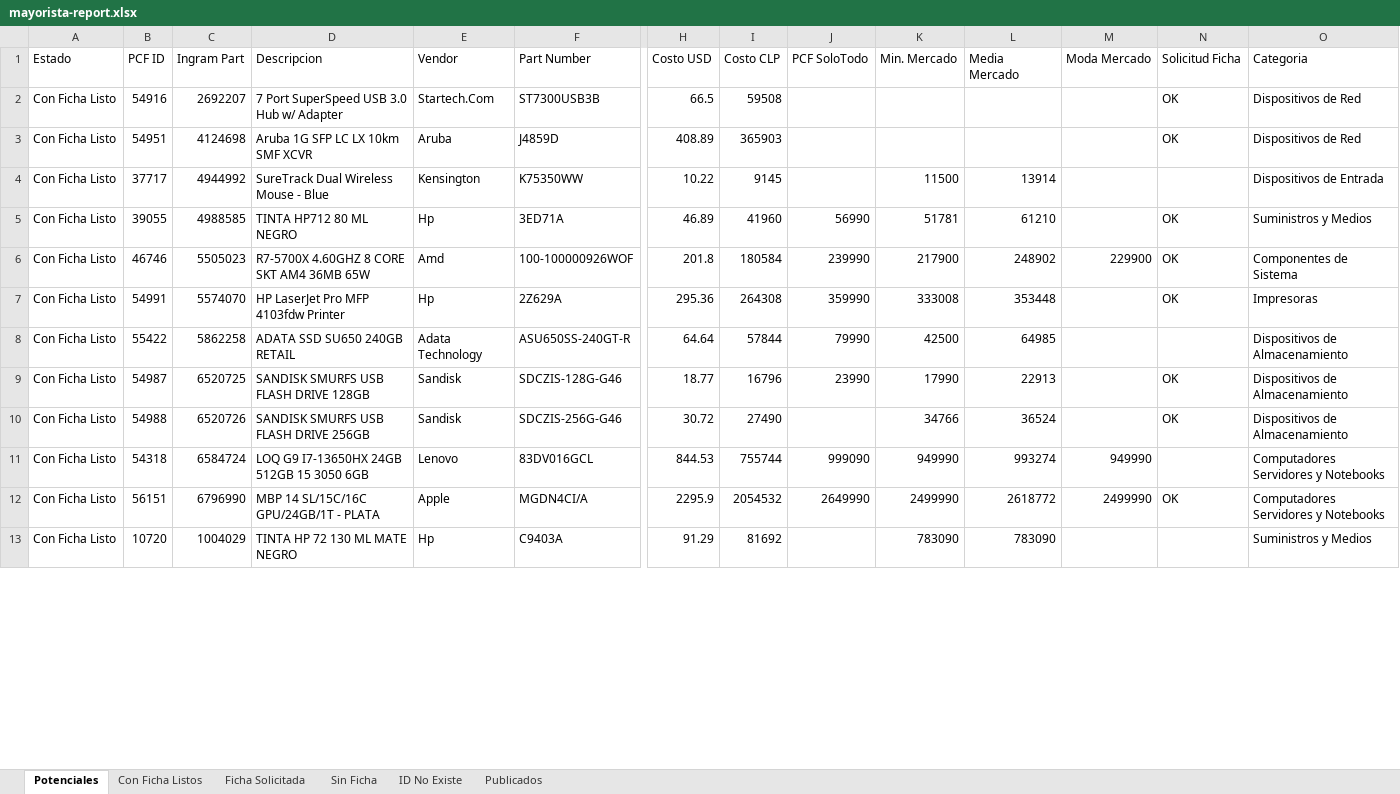
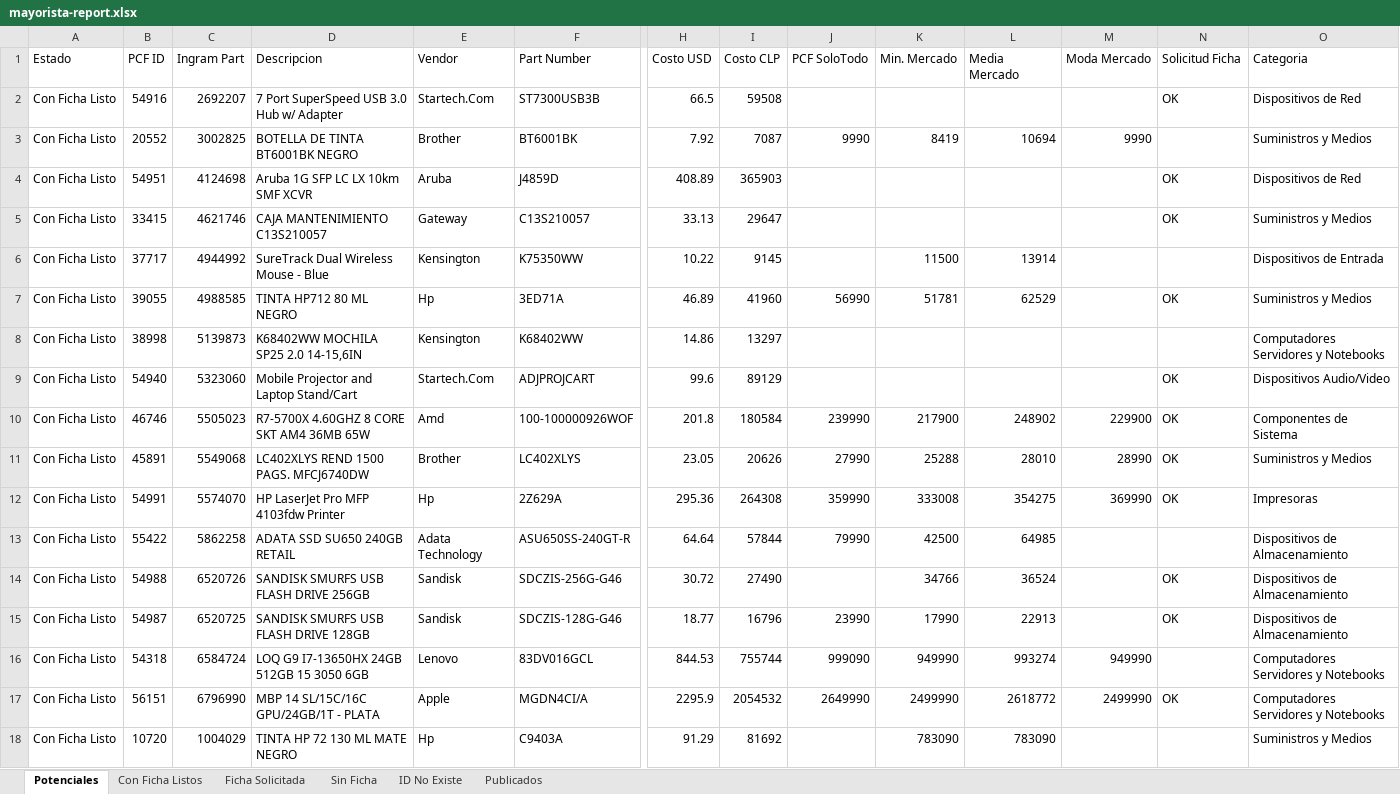
Before and after one commit to aincatoni/pcfactory-monitor-mayoristas, an Excel workbook: mayorista-report.xlsx, sheet Potenciales, drawn as a sheet; only a part is shown, gaps mark what is left out; values as stored, in another font and other column widths than the file's, no borders; addresses are those after the commit; rows hold the shown columns only; the diff covers the shown part only; the diff names each change by its address in the sheet, - before the commit and + after, or states it on an @@ line.

```diff
--- a/mayorista-report.xlsx (sheet Potenciales)
+++ b/mayorista-report.xlsx (sheet Potenciales)
+row 3: Con Ficha Listo | 20552 | 3002825 | BOTELLA DE TINTA BT6001BK NEGRO | Brother | BT6001BK | 7.92 | 7087 | 9990 | 8419 | 10694 | 9990 |  | Suministros y Medios
+row 5: Con Ficha Listo | 33415 | 4621746 | CAJA MANTENIMIENTO C13S210057 | Gateway | C13S210057 | 33.13 | 29647 |  |  |  |  | OK | Suministros y Medios
-L7 (Media Mercado): 61210
+L7 (Media Mercado): 62529
+row 8: Con Ficha Listo | 38998 | 5139873 | K68402WW MOCHILA SP25 2.0 14-15,6IN | Kensington | K68402WW | 14.86 | 13297 |  |  |  |  |  | Computadores Servidores y Notebooks
+row 9: Con Ficha Listo | 54940 | 5323060 | Mobile Projector and Laptop Stand/Cart | Startech.Com | ADJPROJCART | 99.6 | 89129 |  |  |  |  | OK | Dispositivos Audio/Video
+row 11: Con Ficha Listo | 45891 | 5549068 | LC402XLYS REND 1500 PAGS. MFCJ6740DW | Brother | LC402XLYS | 23.05 | 20626 | 27990 | 25288 | 28010 | 28990 | OK | Suministros y Medios
-L12 (Media Mercado): 353448
+L12 (Media Mercado): 354275
-M12 (Moda Mercado): (empty)
+M12 (Moda Mercado): 369990
@@ row 10 moved to row 14: Con Ficha Listo @@
```
Also changed, not shown: 6 added rows, 6 removed rows, 30 moved rows and 38 edited cells elsewhere in this sheet, sheet Publicados, sheet Con Ficha Listos, sheet Ficha Solicitada, sheet ID No Existe, sheet Sin Ficha, 2 other files.
